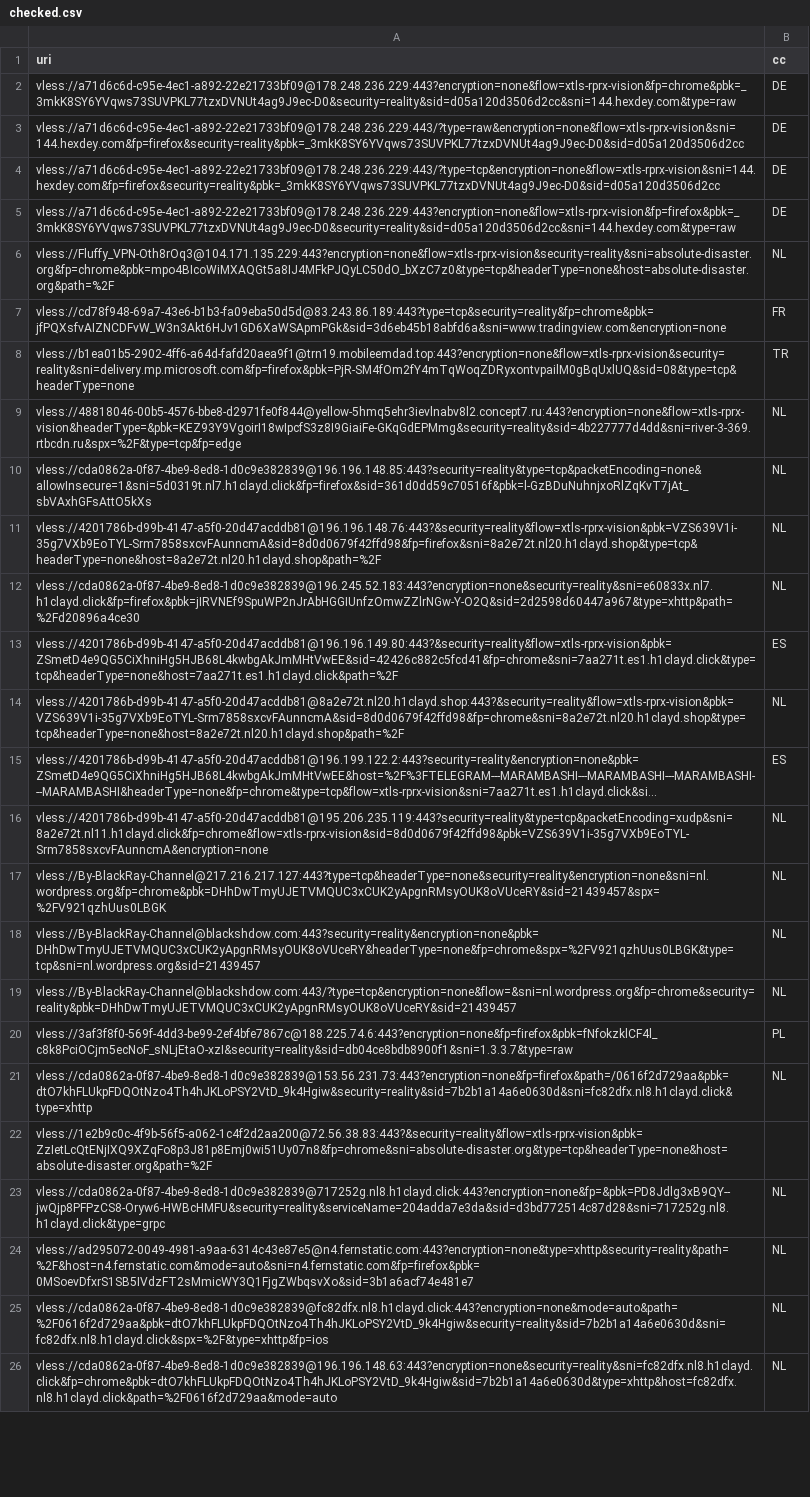
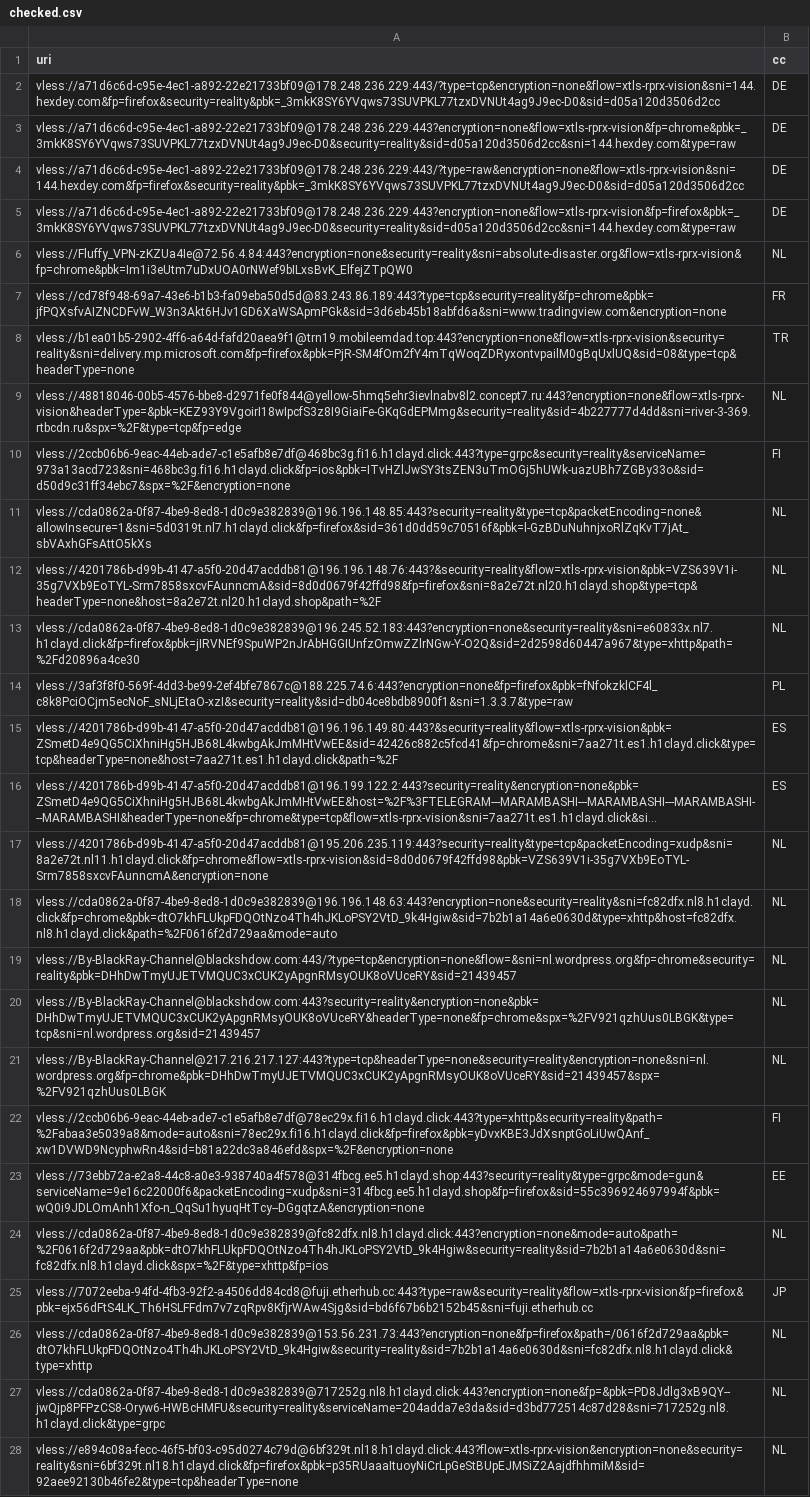
Before and after one commit to grisha-seleznev/free-vless-keys-russia, a CSV file: stage/checked.csv, drawn as a sheet; only a part is shown; long unchanged cells end in …; removed rows and columns are numbered as before the commit, all else as after; the diff covers the shown part only; the diff names each change by its address in the sheet, - before the commit and + after, or states it on an @@ line.

```diff
--- a/stage/checked.csv
+++ b/stage/checked.csv
@@ row 4 moved to row 2: vless://a71d6c6d-c95e-4ec1-a892-22e21733… @@
-A6 (uri): vless://Fluffy_VPN-Oth8rOq3@104.171.135.229:443?encryption=none&flow=xtls-rprx-vision&security=reality&sni=absolute-disaster.org&fp=chrome&pbk=mpo4BIcoWiMXAQGt5a8IJ4MFkPJQyLC50dO_bXzC7z0&type=tcp&headerType=none&host=absolute-disaster.org&path=%2F
+A6 (uri): vless://Fluffy_VPN-zKZUa4Ie@72.56.4.84:443?encryption=none&security=reality&sni=absolute-disaster.org&flow=xtls-rprx-vision&fp=chrome&pbk=Im1i3eUtm7uDxUOA0rNWef9bILxsBvK_ElfejZTpQW0
+row 10: vless://2ccb06b6-9eac-44eb-ade7-c1e5afb8e7df@468bc3g.fi16.h1clayd.click:443?type=grpc&security=reality&serviceName=973a13acd723&sni=468bc3g.fi16.h1clayd.click&fp=ios&pbk=ITvHZlJwSY3tsZEN3uTmOGj5hUWk-uazUBh7ZGBy33o&sid=d50d9c31ff34ebc7&spx=%2F&encryption=none | FI
@@ row 20 moved to row 14: vless://3af3f8f0-569f-4dd3-be99-2ef4bfe7… @@
-row 14: vless://4201786b-d99b-4147-a5f0-20d47acddb81@8a2e72t.nl20.h1clayd.shop:443?&security=reality&flow=xtls-rprx-vision&pbk=VZS639V1i-35g7VXb9EoTYL-Srm7858sxcvFAunncmA&sid=8d0d0679f42ffd98&fp=chrome&sni=8a2e72t.nl20.h1clayd.shop&type=tcp&headerType=none&host=8a2e72t.nl20.h1clayd.shop&path=%2F | NL
@@ row 26 moved to row 18: vless://cda0862a-0f87-4be9-8ed8-1d0c9e38… @@
@@ row 18 moved to row 20: vless://By-BlackRay-Channel@blackshdow.c… @@
+row 22: vless://2ccb06b6-9eac-44eb-ade7-c1e5afb8e7df@78ec29x.fi16.h1clayd.click:443?type=xhttp&security=reality&path=%2Fabaa3e5039a8&mode=auto&sni=78ec29x.fi16.h1clayd.click&fp=firefox&pbk=yDvxKBE3JdXsnptGoLiUwQAnf_xw1DVWD9NcyphwRn4&sid=b81a22dc3a846efd&spx=%2F&encryption=none | FI
+row 23: vless://73ebb72a-e2a8-44c8-a0e3-938740a4f578@314fbcg.ee5.h1clayd.shop:443?security=reality&type=grpc&mode=gun&serviceName=9e16c22000f6&packetEncoding=xudp&sni=314fbcg.ee5.h1clayd.shop&fp=firefox&sid=55c396924697994f&pbk=wQ0i9JDLOmAnh1Xfo-n_QqSu1hyuqHtTcy--DGgqtzA&encryption=none | EE
+row 24: vless://cda0862a-0f87-4be9-8ed8-1d0c9e382839@fc82dfx.nl8.h1clayd.click:443?encryption=none&mode=auto&path=%2F0616f2d729aa&pbk=dtO7khFLUkpFDQOtNzo4Th4hJKLoPSY2VtD_9k4Hgiw&security=reality&sid=7b2b1a14a6e0630d&sni=fc82dfx.nl8.h1clayd.click&spx=%2F&type=xhttp&fp=ios | NL
+row 25: vless://7072eeba-94fd-4fb3-92f2-a4506dd84cd8@fuji.etherhub.cc:443?type=raw&security=reality&flow=xtls-rprx-vision&fp=firefox&pbk=ejx56dFtS4LK_Th6HSLFFdm7v7zqRpv8KfjrWAw4Sjg&sid=bd6f67b6b2152b45&sni=fuji.etherhub.cc | JP
-row 22: vless://1e2b9c0c-4f9b-56f5-a062-1c4f2d2aa200@72.56.38.83:443?&security=reality&flow=xtls-rprx-vision&pbk=ZzIetLcQtENjIXQ9XZqFo8p3J81p8Emj0wi51Uy07n8&fp=chrome&sni=absolute-disaster.org&type=tcp&headerType=none&host=absolute-disaster.org&path=%2F
-row 24: vless://ad295072-0049-4981-a9aa-6314c43e87e5@n4.fernstatic.com:443?encryption=none&type=xhttp&security=reality&path=%2F&host=n4.fernstatic.com&mode=auto&sni=n4.fernstatic.com&fp=firefox&pbk=0MSoevDfxrS1SB5IVdzFT2sMmicWY3Q1FjgZWbqsvXo&sid=3b1a6acf74e481e7 | NL
-A28 (uri): vless://cda0862a-0f87-4be9-8ed8-1d0c9e382839@fc82dfx.nl8.h1clayd.click:443?encryption=none&mode=auto&path=%2F0616f2d729aa&pbk=dtO7khFLUkpFDQOtNzo4Th4hJKLoPSY2VtD_9k4Hgiw&security=reality&sid=7b2b1a14a6e0630d&sni=fc82dfx.nl8.h1clayd.click&spx=%2F&type=xhttp&fp=ios
+A28 (uri): vless://e894c08a-fecc-46f5-bf03-c95d0274c79d@6bf329t.nl18.h1clayd.click:443?flow=xtls-rprx-vision&encryption=none&security=reality&sni=6bf329t.nl18.h1clayd.click&fp=firefox&pbk=p35RUaaaItuoyNiCrLpGeStBUpEJMSiZ2AajdfhhmiM&sid=92aee92130b46fe2&type=tcp&headerType=none
```
Also changed, not shown: 1 added row and 1 edited cell elsewhere in this file, stage/polymarket.csv, 56 other files.
